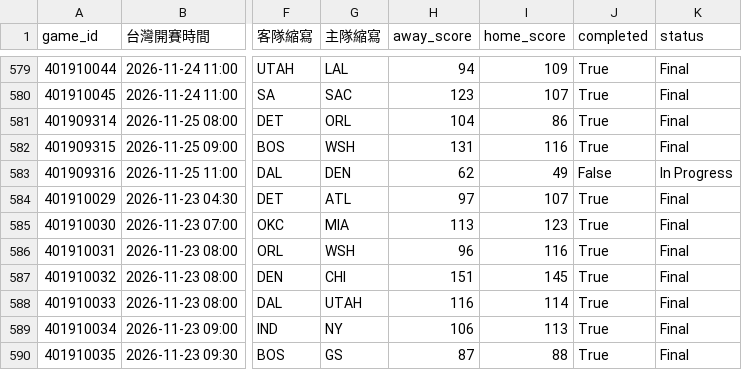
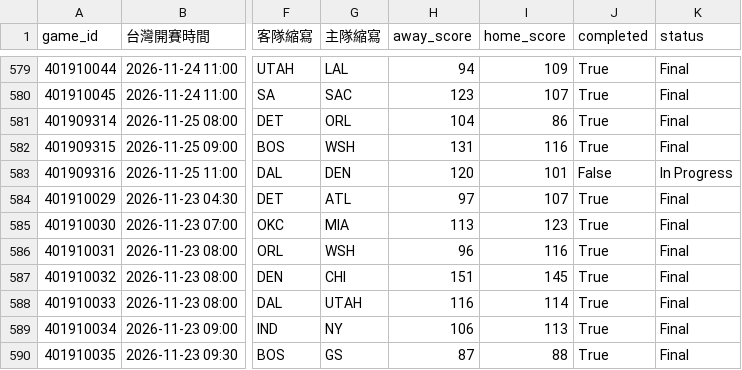
Before and after one commit to zxbcv2689-source/NBA-betting-project, a CSV file: data/espn_day_cache.csv, drawn as a sheet; only a part is shown, gaps mark what is left out; the diff names each change by its address in the sheet, - before the commit and + after, or states it on an @@ line.

```diff
--- a/data/espn_day_cache.csv
+++ b/data/espn_day_cache.csv
-H583 (away_score): 62
+H583 (away_score): 120
-I583 (home_score): 49
+I583 (home_score): 101
```
Also changed, not shown: data/auto_injury_adjustments.csv, 1 other file.
